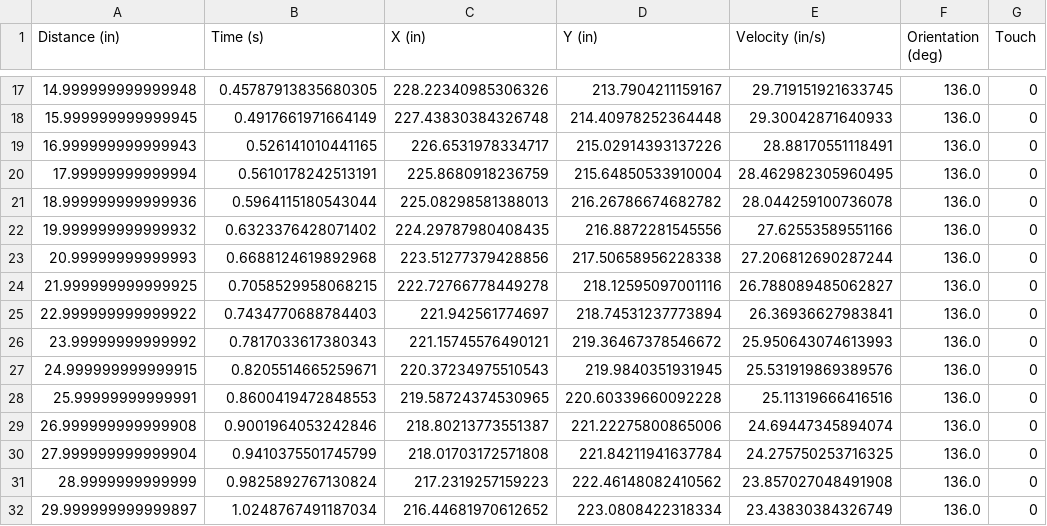
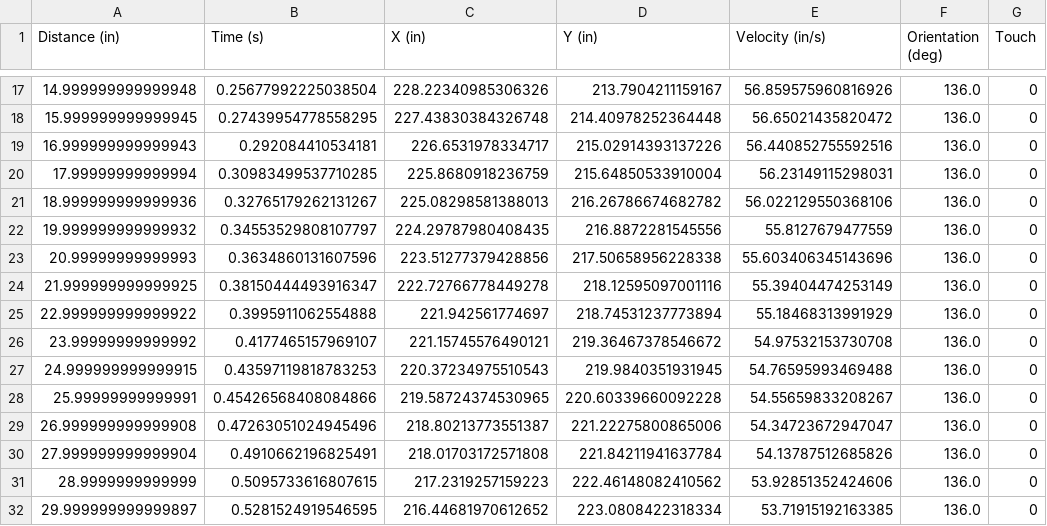
Before and after one commit to MARSProgramming/M15, a CSV file: robot code/Auto/Auto Paths/dev/A-2Ball.csv, drawn as a sheet; only a part is shown, gaps mark what is left out; the diff covers the shown part only; the diff names each change by its address in the sheet, - before the commit and + after, or states it on an @@ line.

```diff
--- a/robot code/Auto/Auto Paths/dev/A-2Ball.csv
+++ b/robot code/Auto/Auto Paths/dev/A-2Ball.csv
-B17 (Time (s)): 0.45787913835680305
+B17 (Time (s)): 0.25677992225038504
-E17 (Velocity (in/s)): 29.719151921633745
+E17 (Velocity (in/s)): 56.859575960816926
-B18 (Time (s)): 0.4917661971664149
+B18 (Time (s)): 0.27439954778558295
-E18 (Velocity (in/s)): 29.30042871640933
+E18 (Velocity (in/s)): 56.65021435820472
-B19 (Time (s)): 0.526141010441165
+B19 (Time (s)): 0.292084410534181
-E19 (Velocity (in/s)): 28.88170551118491
+E19 (Velocity (in/s)): 56.440852755592516
-B20 (Time (s)): 0.5610178242513191
+B20 (Time (s)): 0.30983499537710285
-E20 (Velocity (in/s)): 28.462982305960495
+E20 (Velocity (in/s)): 56.23149115298031
-B21 (Time (s)): 0.5964115180543044
+B21 (Time (s)): 0.32765179262131267
-E21 (Velocity (in/s)): 28.044259100736078
+E21 (Velocity (in/s)): 56.022129550368106
-B22 (Time (s)): 0.6323376428071402
+B22 (Time (s)): 0.34553529808107797
-E22 (Velocity (in/s)): 27.62553589551166
+E22 (Velocity (in/s)): 55.8127679477559
-B23 (Time (s)): 0.6688124619892968
+B23 (Time (s)): 0.3634860131607596
-E23 (Velocity (in/s)): 27.206812690287244
+E23 (Velocity (in/s)): 55.603406345143696
-B24 (Time (s)): 0.7058529958068215
+B24 (Time (s)): 0.38150444493916347
-E24 (Velocity (in/s)): 26.788089485062827
+E24 (Velocity (in/s)): 55.39404474253149
-B25 (Time (s)): 0.7434770688784403
+B25 (Time (s)): 0.3995911062554888
-E25 (Velocity (in/s)): 26.36936627983841
+E25 (Velocity (in/s)): 55.18468313991929
-B26 (Time (s)): 0.7817033617380343
+B26 (Time (s)): 0.4177465157969107
-E26 (Velocity (in/s)): 25.950643074613993
+E26 (Velocity (in/s)): 54.97532153730708
-B27 (Time (s)): 0.8205514665259671
+B27 (Time (s)): 0.43597119818783253
-E27 (Velocity (in/s)): 25.531919869389576
+E27 (Velocity (in/s)): 54.76595993469488
-B28 (Time (s)): 0.8600419472848553
+B28 (Time (s)): 0.45426568408084866
-E28 (Velocity (in/s)): 25.11319666416516
+E28 (Velocity (in/s)): 54.55659833208267
-B29 (Time (s)): 0.9001964053242846
+B29 (Time (s)): 0.47263051024945496
-E29 (Velocity (in/s)): 24.69447345894074
+E29 (Velocity (in/s)): 54.34723672947047
-B30 (Time (s)): 0.9410375501745799
+B30 (Time (s)): 0.4910662196825491
-E30 (Velocity (in/s)): 24.275750253716325
+E30 (Velocity (in/s)): 54.13787512685826
-B31 (Time (s)): 0.9825892767130824
+B31 (Time (s)): 0.5095733616807615
-E31 (Velocity (in/s)): 23.857027048491908
+E31 (Velocity (in/s)): 53.92851352424606
-B32 (Time (s)): 1.0248767491187034
+B32 (Time (s)): 0.5281524919546595
-E32 (Velocity (in/s)): 23.43830384326749
+E32 (Velocity (in/s)): 53.71915192163385
```
Also changed, not shown: 89 edited cells elsewhere in this file, 2 other files.
